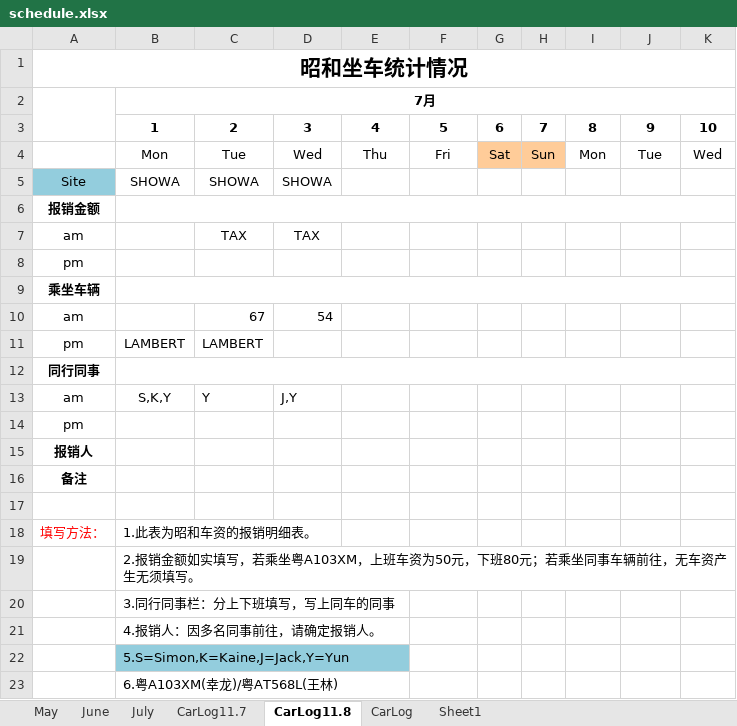
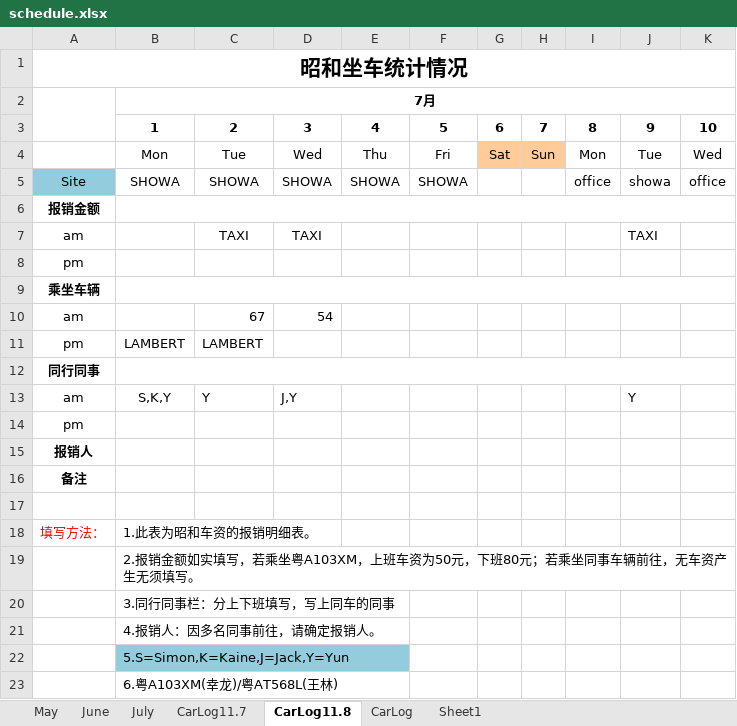
Before and after one commit to hubshi/liferecord, an Excel workbook: history/schedule.xlsx, sheet CarLog11.8, drawn as a sheet; only a part is shown; values as stored, in another font and other column widths than the file's, no borders; the diff names each change by its address in the sheet, - before the commit and + after, or states it on an @@ line.

```diff
--- a/history/schedule.xlsx (sheet CarLog11.8)
+++ b/history/schedule.xlsx (sheet CarLog11.8)
-E5: (empty)
+E5: SHOWA
-F5: (empty)
+F5: SHOWA
-I5: (empty)
+I5: office
-J5: (empty)
+J5: showa
-K5: (empty)
+K5: office
-C7: TAX
+C7: TAXI
-D7: TAX
+D7: TAXI
-J7: (empty)
+J7: TAXI
-J13: (empty)
+J13: Y
```
Also changed, not shown: history/drive.xlsx, 1 other file.
